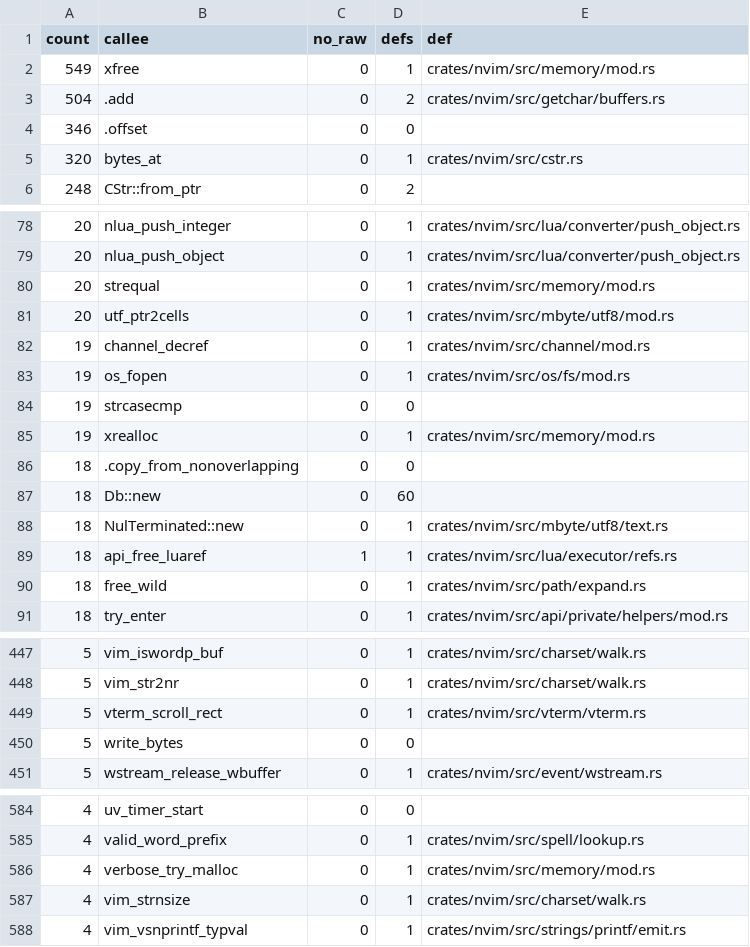
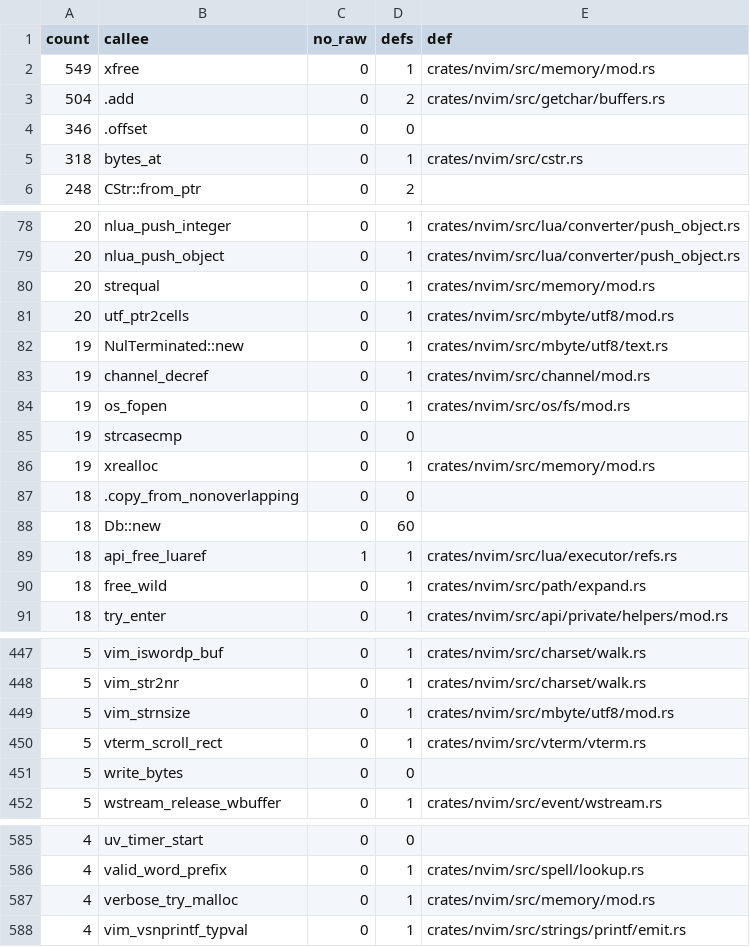
Before and after one commit to PsychoLlama/nvim.rs, a TSV file: metrics/wrapper-callees.tsv, drawn as a sheet; only a part is shown, gaps mark what is left out; the diff covers the shown part only.

```diff
--- a/metrics/wrapper-callees.tsv
+++ b/metrics/wrapper-callees.tsv
@@ -4,3 +4,3 @@ count	callee	no_raw	defs	def
 346	.offset	0	0	
-320	bytes_at	0	1	crates/nvim/src/cstr.rs
+318	bytes_at	0	1	crates/nvim/src/cstr.rs
 248	CStr::from_ptr	0	2	
@@ -81,2 +81,3 @@ count	callee	no_raw	defs	def
 20	utf_ptr2cells	0	1	crates/nvim/src/mbyte/utf8/mod.rs
+19	NulTerminated::new	0	1	crates/nvim/src/mbyte/utf8/text.rs
 19	channel_decref	0	1	crates/nvim/src/channel/mod.rs
@@ -87,3 +88,2 @@ count	callee	no_raw	defs	def
 18	Db::new	0	60	
-18	NulTerminated::new	0	1	crates/nvim/src/mbyte/utf8/text.rs
 18	api_free_luaref	1	1	crates/nvim/src/lua/executor/refs.rs
@@ -448,2 +448,3 @@ count	callee	no_raw	defs	def
 5	vim_str2nr	0	1	crates/nvim/src/charset/walk.rs
+5	vim_strnsize	0	1	crates/nvim/src/mbyte/utf8/mod.rs
 5	vterm_scroll_rect	0	1	crates/nvim/src/vterm/vterm.rs
@@ -586,3 +587,2 @@ count	callee	no_raw	defs	def
 4	verbose_try_malloc	0	1	crates/nvim/src/memory/mod.rs
-4	vim_strnsize	0	1	crates/nvim/src/charset/walk.rs
 4	vim_vsnprintf_typval	0	1	crates/nvim/src/strings/printf/emit.rs
```
Also changed, not shown: 1 edited cell elsewhere in this file, metrics/finish-list.tsv, 16 other files.
